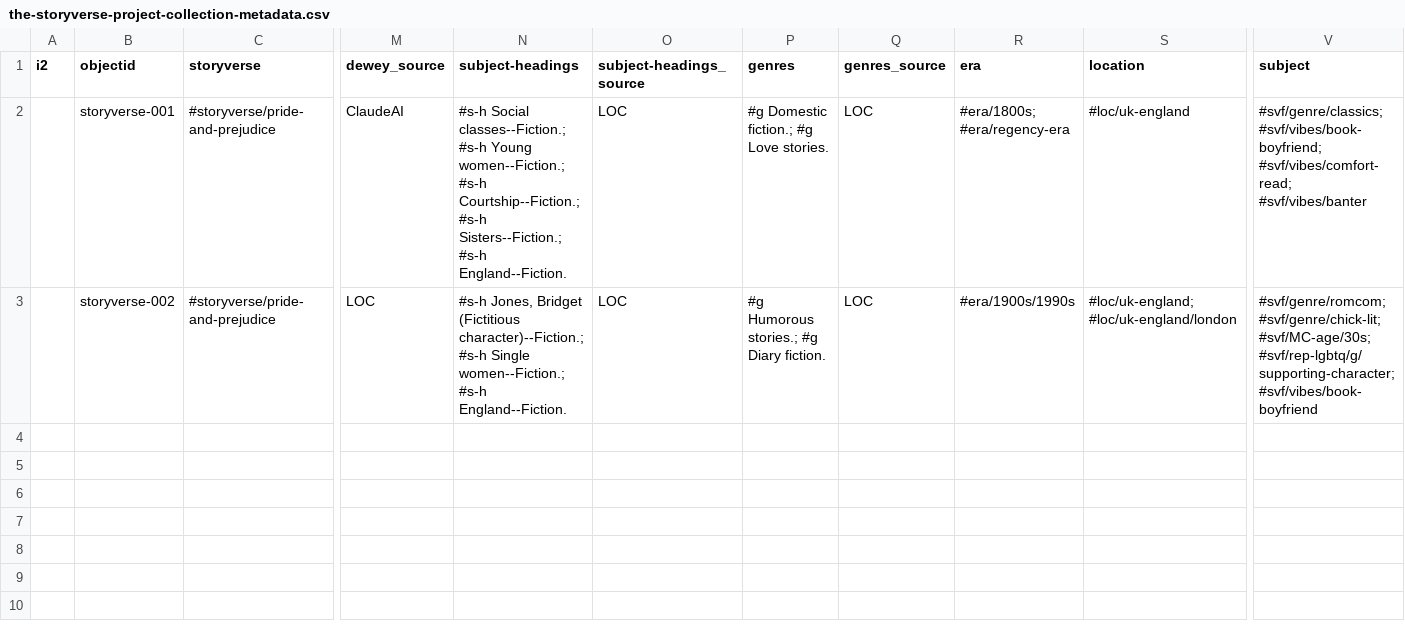
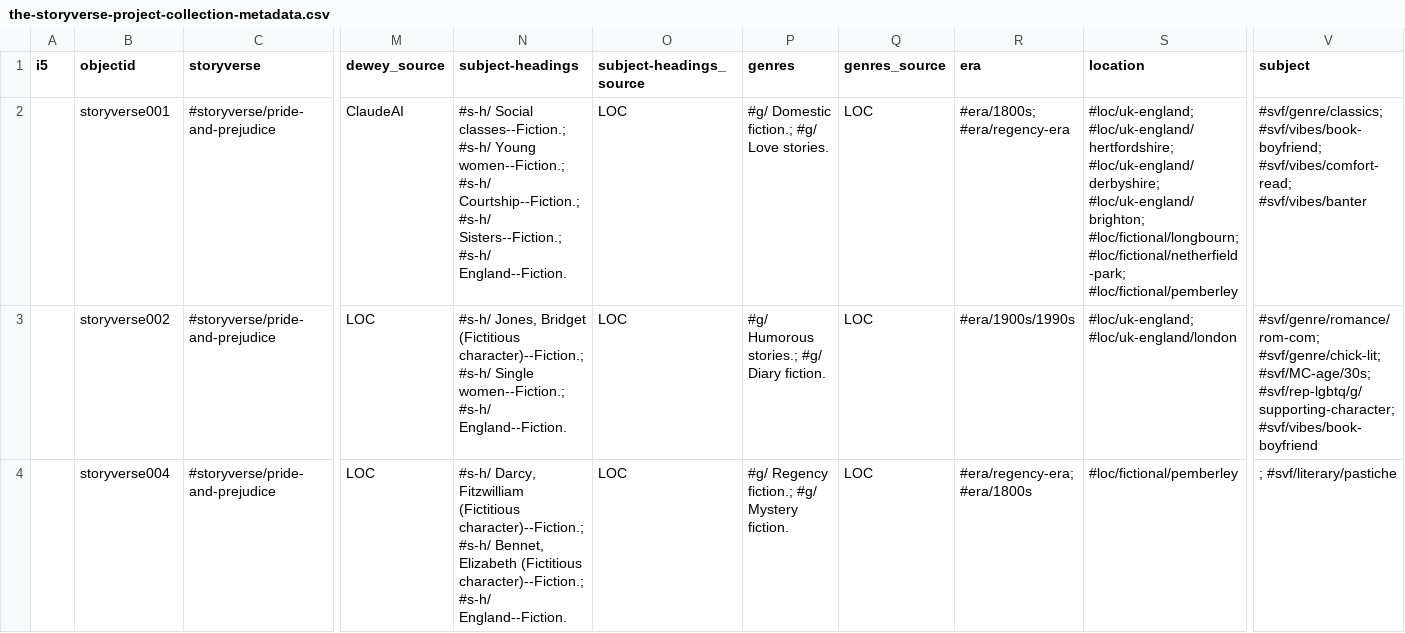
Before and after one commit to brigidarium/the-storyverse-project-collection, a CSV file: _data/the-storyverse-project-collection-metadata.csv, drawn as a sheet; only a part is shown, gaps mark what is left out; rows hold the shown columns only; the diff covers the shown part only; the diff names each change by its address in the sheet, - before the commit and + after, or states it on an @@ line.

Commit message:
Edited about.md to replace template language. Updates to theme.yml and _config.yml. Updated metadata file.

```diff
--- a/_data/the-storyverse-project-collection-metadata.csv
+++ b/_data/the-storyverse-project-collection-metadata.csv
-A1: i2
+A1: i5
-B2 (objectid): storyverse-001
+B2 (objectid): storyverse001
-N2 (subject-headings): #s-h Social classes--Fiction.; #s-h Young women--Fiction.; #s-h Courtship--Fiction.; #s-h Sisters--Fiction.; #s-h England--Fiction.
+N2 (subject-headings): #s-h/ Social classes--Fiction.; #s-h/ Young women--Fiction.; #s-h/ Courtship--Fiction.; #s-h/ Sisters--Fiction.; #s-h/ England--Fiction.
-P2 (genres): #g Domestic fiction.; #g Love stories.
+P2 (genres): #g/ Domestic fiction.; #g/ Love stories.
-S2 (location): #loc/uk-england
+S2 (location): #loc/uk-england; #loc/uk-england/hertfordshire; #loc/uk-england/derbyshire; #loc/uk-england/brighton; #loc/fictional/longbourn; #loc/fictional/netherfield-park; #loc/fictional/pemberley
-B3 (objectid): storyverse-002
+B3 (objectid): storyverse002
-N3 (subject-headings): #s-h Jones, Bridget (Fictitious character)--Fiction.; #s-h Single women--Fiction.; #s-h England--Fiction.
+N3 (subject-headings): #s-h/ Jones, Bridget (Fictitious character)--Fiction.; #s-h/ Single women--Fiction.; #s-h/ England--Fiction.
-P3 (genres): #g Humorous stories.; #g Diary fiction.
+P3 (genres): #g/ Humorous stories.; #g/ Diary fiction.
-V3 (subject): #svf/genre/romcom; #svf/genre/chick-lit; #svf/MC-age/30s;…
+V3 (subject): #svf/genre/romance/rom-com; #svf/genre/chick-lit; #svf/MC-age/30s;…
+row 4:  | storyverse004 | #storyverse/pride-and-prejudice | LOC | #s-h/ Darcy, Fitzwilliam (Fictitious character)--Fiction.; #s-h/ Bennet, Elizabeth (Fictitious character)--Fiction.; #s-h/ England--Fiction. | LOC | #g/ Regency fiction.; #g/ Mystery fiction. | LOC | #era/regency-era; #era/1800s | #loc/fictional/pemberley | ; #svf/literary/pastiche
```
Also changed, not shown: 2 added rows elsewhere in this file, 3 other files.
